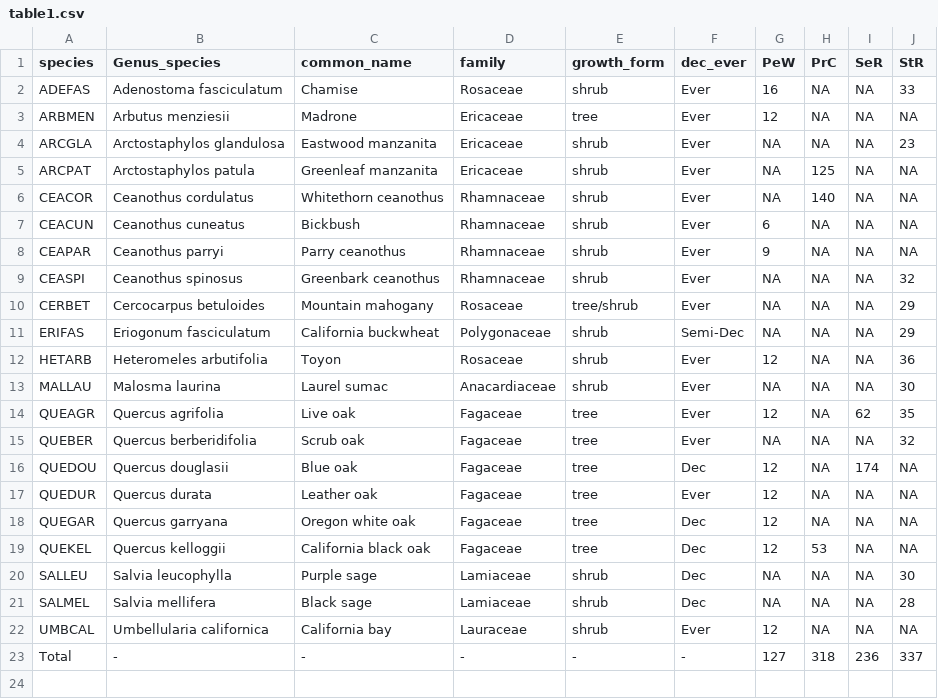
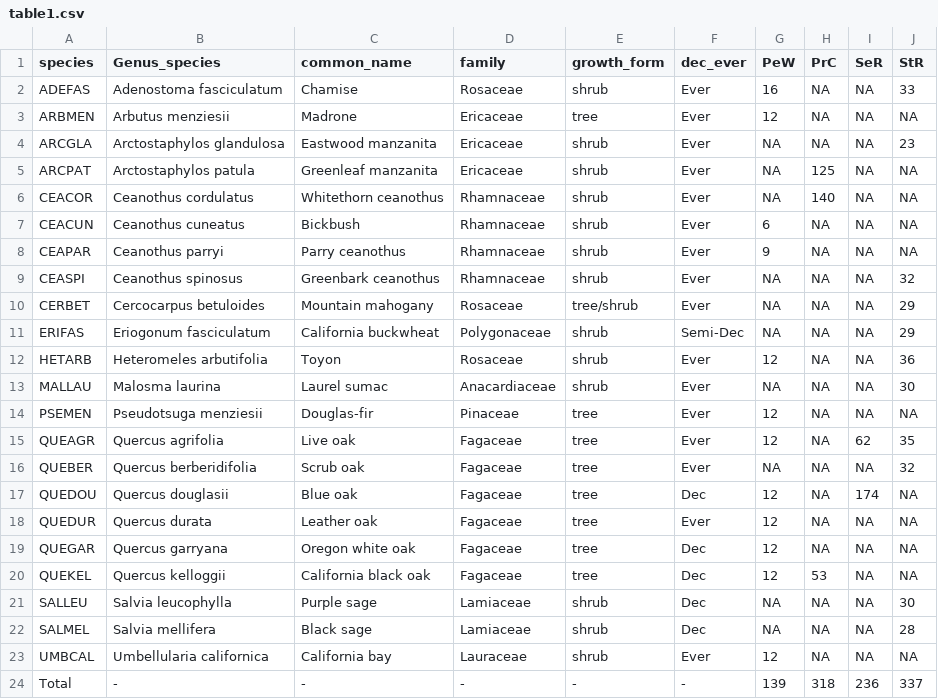
Before and after one commit to dackerly/PepperwoodLFM, a CSV file: results/figures/table1.csv, drawn as a sheet.

```diff
--- a/results/figures/table1.csv
+++ b/results/figures/table1.csv
@@ -13,2 +13,3 @@ HETARB,Heteromeles arbutifolia,Toyon,Rosaceae,shrub,Ever,12,NA,NA,36
 MALLAU,Malosma laurina,Laurel sumac,Anacardiaceae,shrub,Ever,NA,NA,NA,30
+PSEMEN,Pseudotsuga menziesii,Douglas-fir,Pinaceae,tree,Ever,12,NA,NA,NA
 QUEAGR,Quercus agrifolia,Live oak,Fagaceae,tree,Ever,12,NA,62,35
@@ -22,2 +23,2 @@ SALMEL,Salvia mellifera,Black sage,Lamiaceae,shrub,Dec,NA,NA,NA,28
 UMBCAL,Umbellularia californica,California bay,Lauraceae,shrub,Ever,12,NA,NA,NA
-Total,-,-,-,-,-,127,318,236,337
+Total,-,-,-,-,-,139,318,236,337
```
Also changed, not shown: figures/letter_mapping.csv, results/figures/tableSX_coefs.csv, 16 other files.
